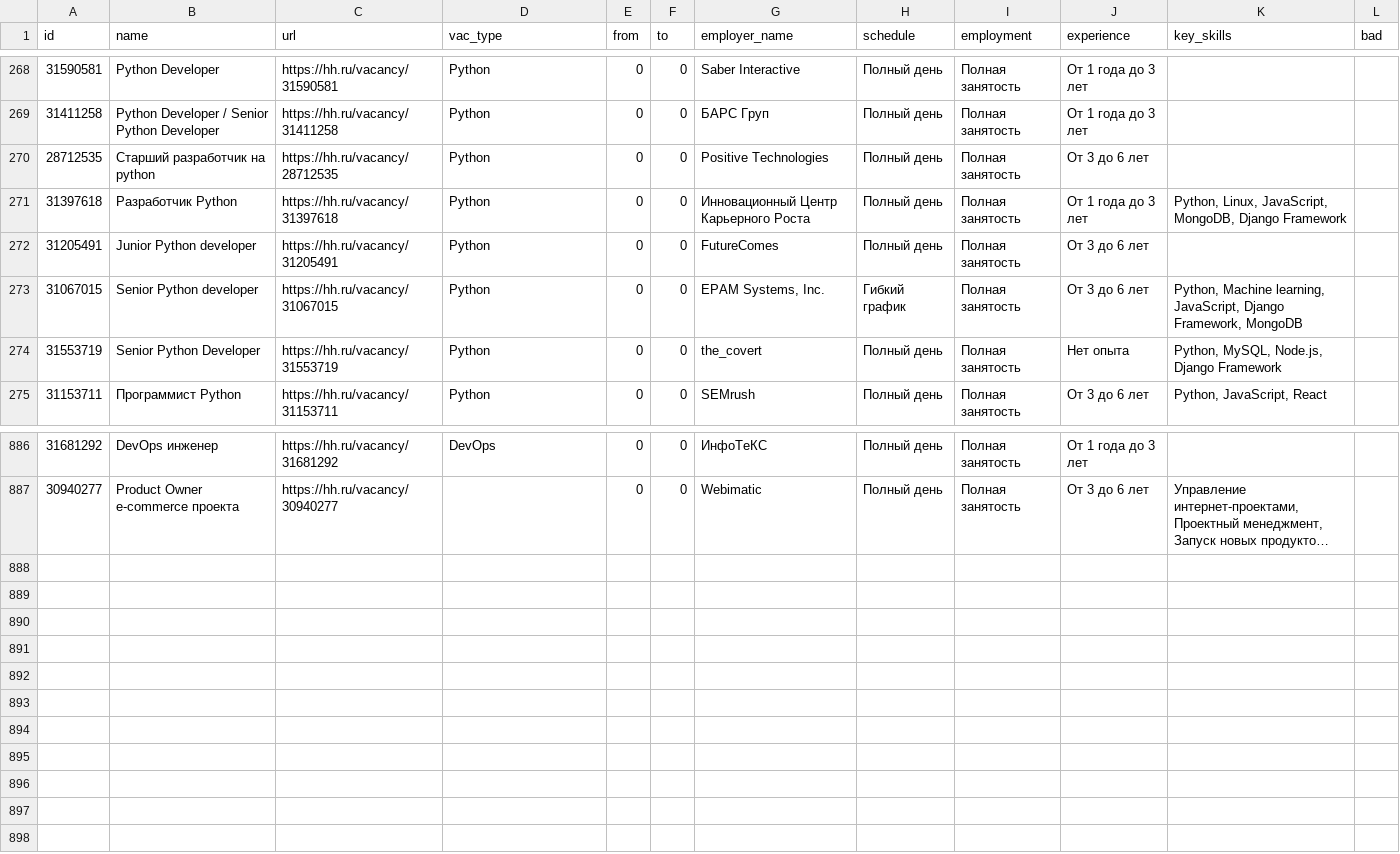
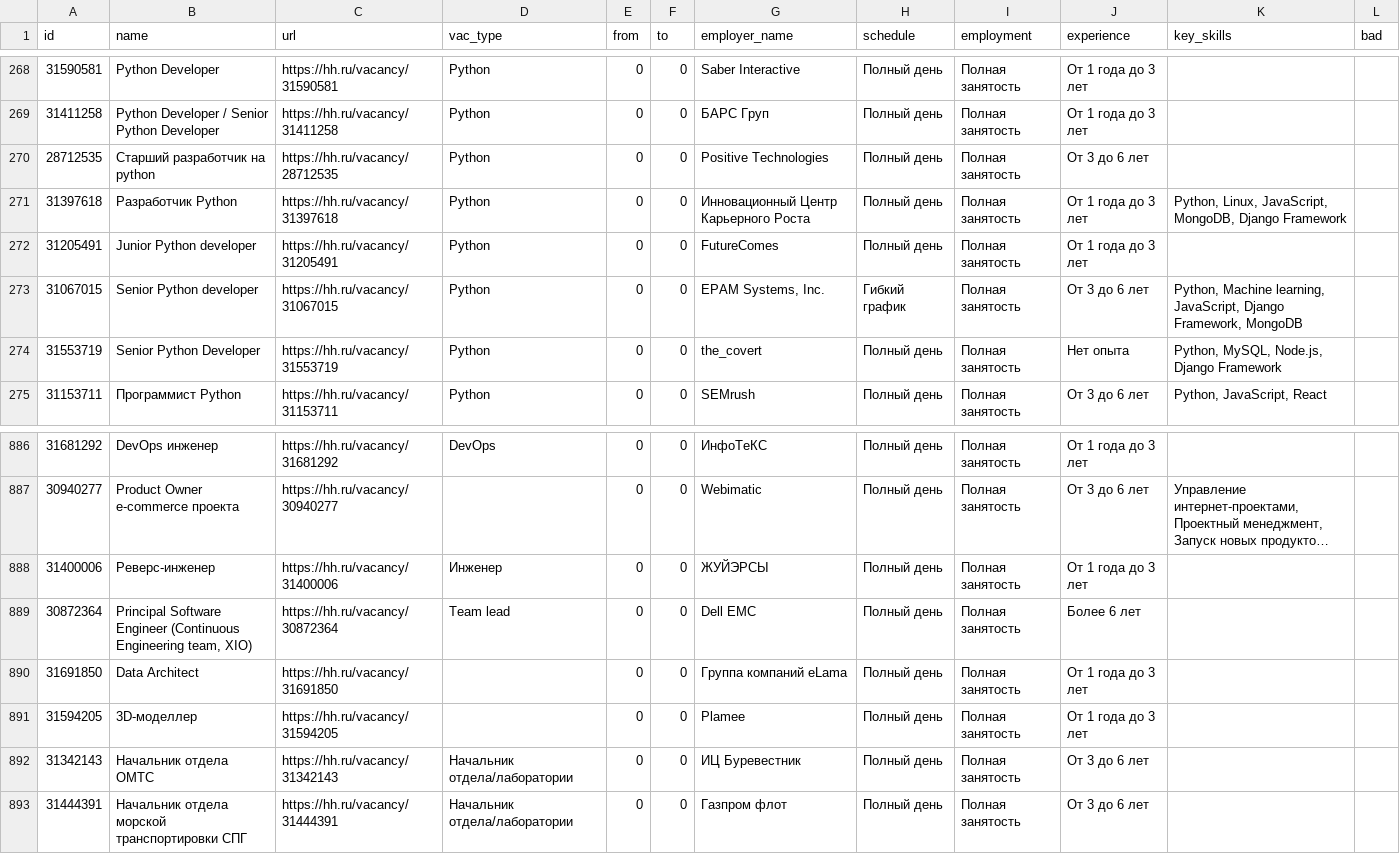
Before and after one commit to dnstepanov/hhparser, a TSV file: hhvacdata.tsv, drawn as a sheet; only a part is shown, gaps mark what is left out; long unchanged cells end in …; the diff names each change by its address in the sheet, - before the commit and + after, or states it on an @@ line.

```diff
--- a/hhvacdata.tsv
+++ b/hhvacdata.tsv
-J272 (experience): От 3 до 6 лет
+J272 (experience): От 1 года до 3 лет
+row 888: 31400006 | Реверс-инженер | https://hh.ru/vacancy/31400006 | Инженер | 0 | 0 | ЖУЙЭРСЫ | Полный день | Полная занятость | От 1 года до 3 лет
+row 889: 30872364 | Principal Software Engineer (Continuous Engineering team, XIO) | https://hh.ru/vacancy/30872364 | Team lead | 0 | 0 | Dell EMC | Полный день | Полная занятость | Более 6 лет
+row 890: 31691850 | Data Architect | https://hh.ru/vacancy/31691850 |  | 0 | 0 | Группа компаний eLama | Полный день | Полная занятость | От 1 года до 3 лет
+row 891: 31594205 | 3D-моделлер | https://hh.ru/vacancy/31594205 |  | 0 | 0 | Plamee | Полный день | Полная занятость | От 1 года до 3 лет
+row 892: 31342143 | Начальник отдела ОМТС | https://hh.ru/vacancy/31342143 | Начальник отдела/лаборатории | 0 | 0 | ИЦ Буревестник | Полный день | Полная занятость | От 3 до 6 лет
+row 893: 31444391 | Начальник отдела морской транспортировки СПГ | https://hh.ru/vacancy/31444391 | Начальник отдела/лаборатории | 0 | 0 | Газпром флот | Полный день | Полная занятость | От 3 до 6 лет
```
Also changed, not shown: 1 other file.
